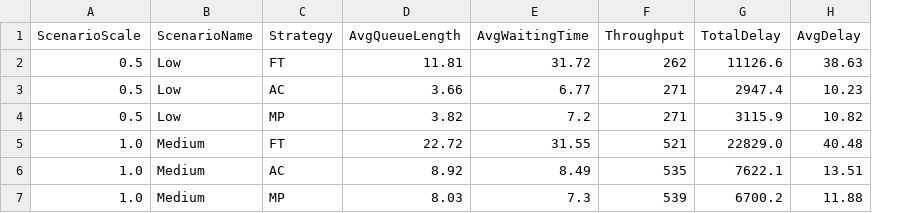
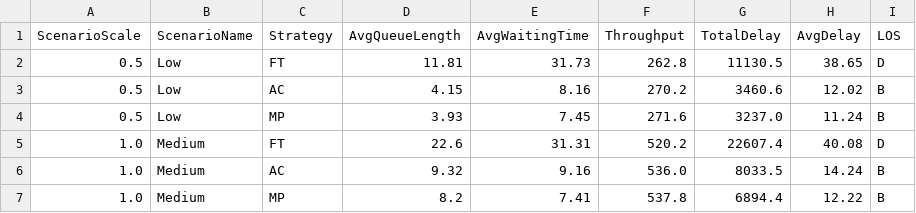
Before and after one commit to GSK7625/DO-AN-THI-GIAC-MAY-TINH, a CSV file: sumo_simulation/outputs/scenario_comparison_results.csv, drawn as a sheet; only a part is shown; the diff covers the shown part only; the diff names each change by its address in the sheet, - before the commit and + after, or states it on an @@ line.

```diff
--- a/sumo_simulation/outputs/scenario_comparison_results.csv
+++ b/sumo_simulation/outputs/scenario_comparison_results.csv
+column I (LOS), rows 2-7: D | B | B | D | B | B
-E2 (AvgWaitingTime): 31.72
+E2 (AvgWaitingTime): 31.73
-F2 (Throughput): 262
+F2 (Throughput): 262.8
-G2 (TotalDelay): 11126.6
+G2 (TotalDelay): 11130.5
-H2 (AvgDelay): 38.63
+H2 (AvgDelay): 38.65
-D3 (AvgQueueLength): 3.66
+D3 (AvgQueueLength): 4.15
-E3 (AvgWaitingTime): 6.77
+E3 (AvgWaitingTime): 8.16
-F3 (Throughput): 271
+F3 (Throughput): 270.2
-G3 (TotalDelay): 2947.4
+G3 (TotalDelay): 3460.6
-H3 (AvgDelay): 10.23
+H3 (AvgDelay): 12.02
-D4 (AvgQueueLength): 3.82
+D4 (AvgQueueLength): 3.93
-E4 (AvgWaitingTime): 7.2
+E4 (AvgWaitingTime): 7.45
-F4 (Throughput): 271
+F4 (Throughput): 271.6
-G4 (TotalDelay): 3115.9
+G4 (TotalDelay): 3237.0
-H4 (AvgDelay): 10.82
+H4 (AvgDelay): 11.24
-D5 (AvgQueueLength): 22.72
+D5 (AvgQueueLength): 22.6
-E5 (AvgWaitingTime): 31.55
+E5 (AvgWaitingTime): 31.31
-F5 (Throughput): 521
+F5 (Throughput): 520.2
-G5 (TotalDelay): 22829.0
+G5 (TotalDelay): 22607.4
-H5 (AvgDelay): 40.48
+H5 (AvgDelay): 40.08
-D6 (AvgQueueLength): 8.92
+D6 (AvgQueueLength): 9.32
-E6 (AvgWaitingTime): 8.49
+E6 (AvgWaitingTime): 9.16
-F6 (Throughput): 535
+F6 (Throughput): 536.0
-G6 (TotalDelay): 7622.1
+G6 (TotalDelay): 8033.5
-H6 (AvgDelay): 13.51
+H6 (AvgDelay): 14.24
-D7 (AvgQueueLength): 8.03
+D7 (AvgQueueLength): 8.2
-E7 (AvgWaitingTime): 7.3
+E7 (AvgWaitingTime): 7.41
-F7 (Throughput): 539
+F7 (Throughput): 537.8
-G7 (TotalDelay): 6700.2
+G7 (TotalDelay): 6894.4
-H7 (AvgDelay): 11.88
+H7 (AvgDelay): 12.22
```
Also changed, not shown: 15 edited cells elsewhere in this file, 30 other files.
